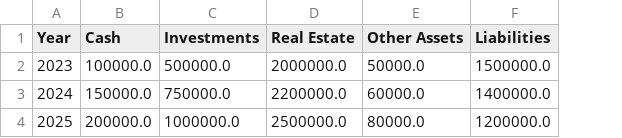
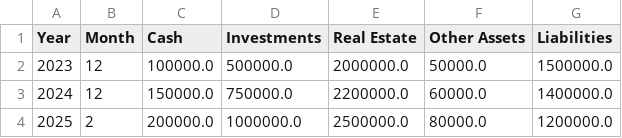
Before and after one commit to NatthapeeSriarunluck/Networth-Tracker, a CSV file: networth_data.csv, drawn as a sheet; the diff names each change by its address in the sheet, - before the commit and + after, or states it on an @@ line.

Commit message:
feat: implement monthly tracking and visualization

```diff
--- a/networth_data.csv
+++ b/networth_data.csv
+column B (Month), rows 2-4: 12 | 12 | 2
```
Also changed, not shown: 1 other file.
